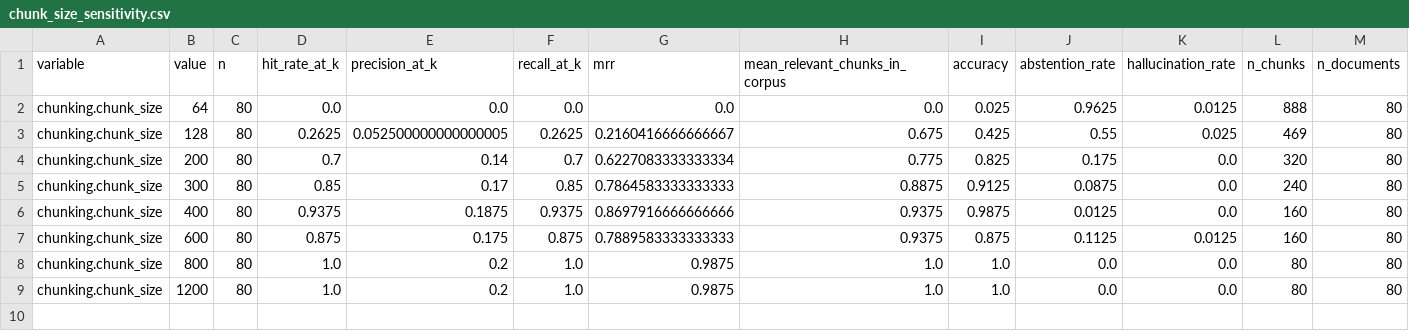
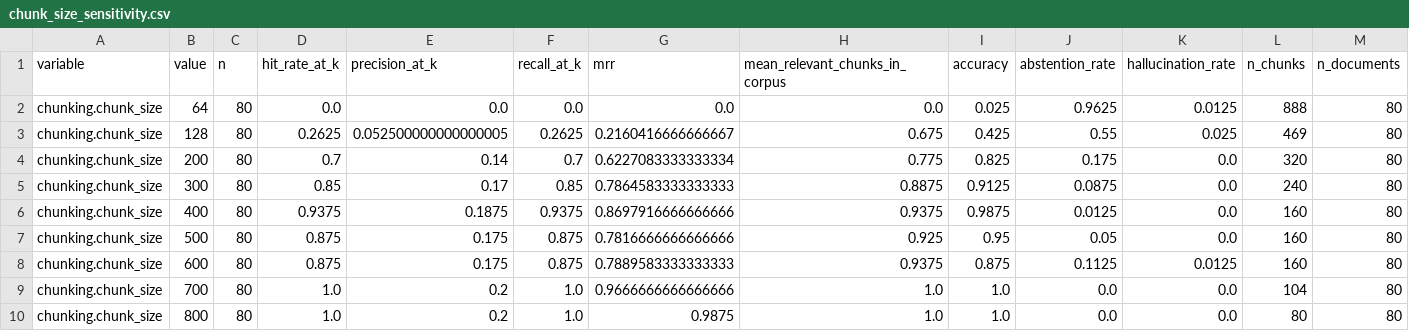
Before and after one commit to Amarine007/rag-pipeline-stress-test, a CSV file: results/chunk_size_sensitivity.csv, drawn as a sheet; only a part is shown; removed rows and columns are numbered as before the commit, all else as after; rows hold the shown columns only; the diff names each change by its address in the sheet, - before the commit and + after, or states it on an @@ line.

```diff
--- a/results/chunk_size_sensitivity.csv
+++ b/results/chunk_size_sensitivity.csv
+row 7: chunking.chunk_size | 500 | 80 | 0.875 | 0.175 | 0.875 | 0.7816666666666666 | 0.925 | 0.95 | 0.05 | 0.0 | 160 | 80
+row 9: chunking.chunk_size | 700 | 80 | 1.0 | 0.2 | 1.0 | 0.9666666666666666 | 1.0 | 1.0 | 0.0 | 0.0 | 104 | 80
-row 9: chunking.chunk_size | 1200 | 80 | 1.0 | 0.2 | 1.0 | 0.9875 | 1.0 | 1.0 | 0.0 | 0.0 | 80 | 80
```
Also changed, not shown: 8 other files.
